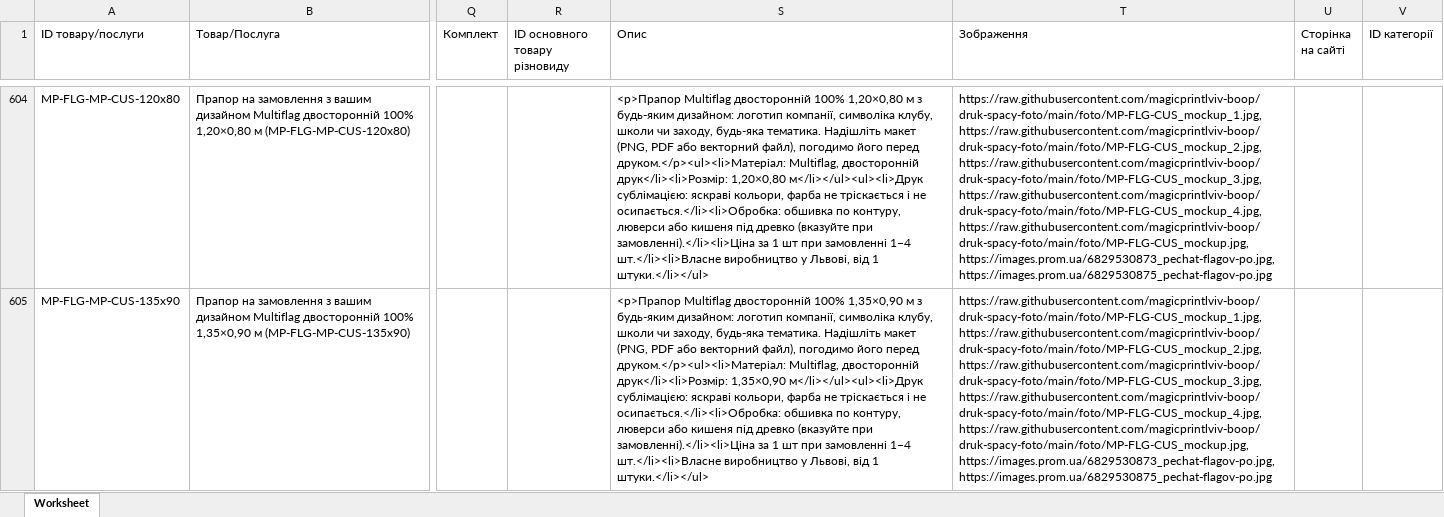
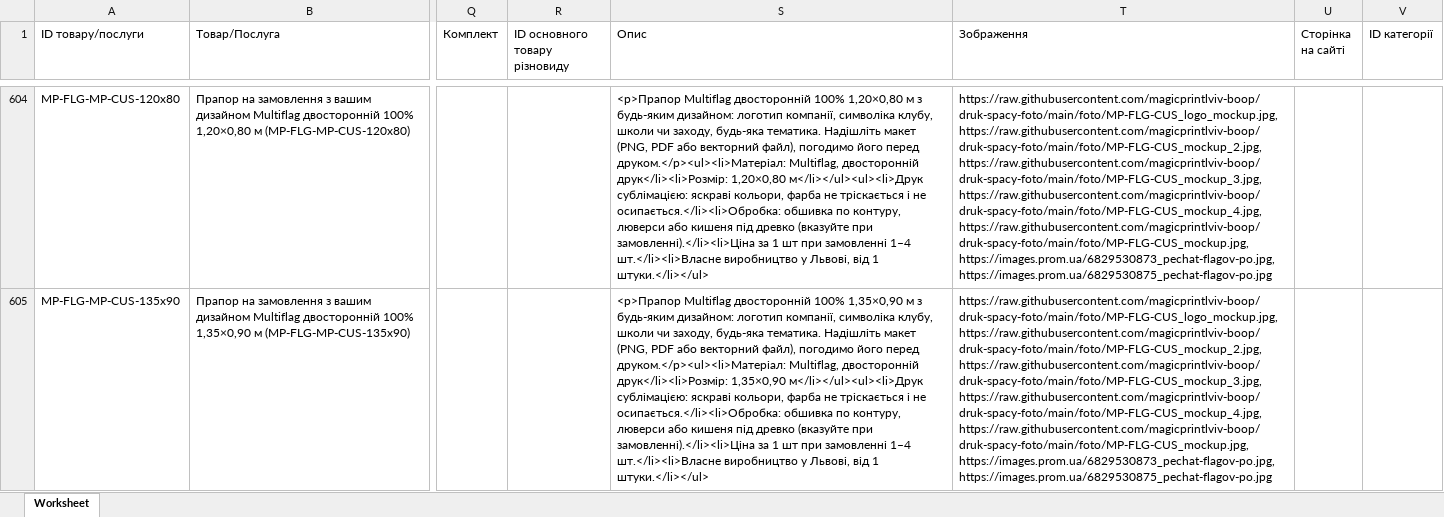
Before and after one commit to magicprintlviv-boop/druk-spacy-foto, an Excel workbook: faily/SalesDrive_import_DS_prapory_06.11.2026.xlsx, sheet Worksheet, drawn as a sheet; only a part is shown, gaps mark what is left out; values as stored, in another font and other column widths than the file's, no borders; the diff covers the shown part only; the diff names each change by its address in the sheet, - before the commit and + after, or states it on an @@ line.

```diff
--- a/faily/SalesDrive_import_DS_prapory_06.11.2026.xlsx (sheet Worksheet)
+++ b/faily/SalesDrive_import_DS_prapory_06.11.2026.xlsx (sheet Worksheet)
-T604:T605 (Зображення): https://raw.githubusercontent.com/magicprintlviv-boop/druk-spacy-foto/main/foto/MP-FLG-CUS_mockup_1.jpg, https://raw.githubusercontent.com/magicprintlviv-boop/druk-spacy-foto/main/foto/MP-FLG-CUS_mockup_2.jpg, https://raw.githubusercontent.com/magicprintlviv-boop/druk-spacy-foto/main/foto/MP-FLG-CUS_mockup_3.jpg,…
+T604:T605 (Зображення): https://raw.githubusercontent.com/magicprintlviv-boop/druk-spacy-foto/main/foto/MP-FLG-CUS_logo_mockup.jpg, https://raw.githubusercontent.com/magicprintlviv-boop/druk-spacy-foto/main/foto/MP-FLG-CUS_mockup_2.jpg, https://raw.githubusercontent.com/magicprintlviv-boop/druk-spacy-foto/main/foto/MP-FLG-CUS_mockup_3.jpg,…
```
Also changed, not shown: 31 edited cells elsewhere in this sheet, faily/Epicentr_prapory_chastyna1_06.11.2026.xlsx, faily/Epicentr_prapory_chastyna2_06.11.2026.xlsx, 3 other files.
